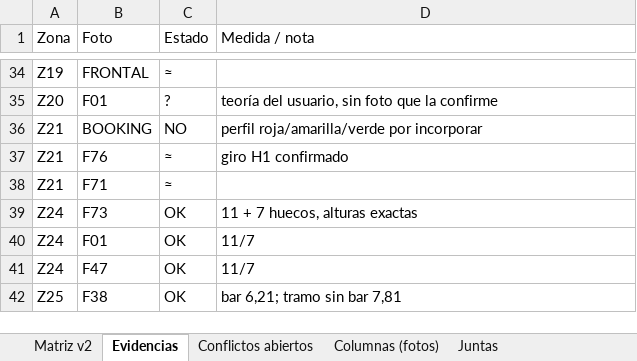
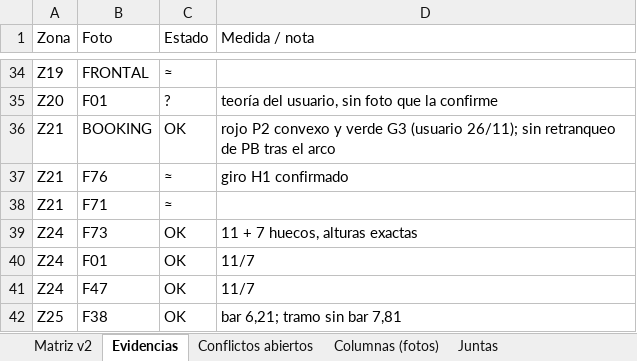
Before and after one commit to PabloRamonBenitez/PabloRamonBenitez, an Excel workbook: maqueta_salut/MATRIZ_ZONAS_FOTOS_v2.xlsx, sheet Evidencias, drawn as a sheet; only a part is shown, gaps mark what is left out; values as stored, in another font and other column widths than the file's, no borders; the diff names each change by its address in the sheet, - before the commit and + after, or states it on an @@ line.

```diff
--- a/maqueta_salut/MATRIZ_ZONAS_FOTOS_v2.xlsx (sheet Evidencias)
+++ b/maqueta_salut/MATRIZ_ZONAS_FOTOS_v2.xlsx (sheet Evidencias)
-C36 (Estado): NO
+C36 (Estado): OK
-D36 (Medida / nota): perfil roja/amarilla/verde por incorporar
+D36 (Medida / nota): rojo P2 convexo y verde G3 (usuario 26/11); sin retranqueo de PB tras el arco
```
Also changed, not shown: sheet Matriz v2, sheet Conflictos abiertos, 32 other files.
